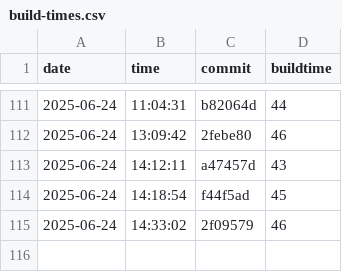
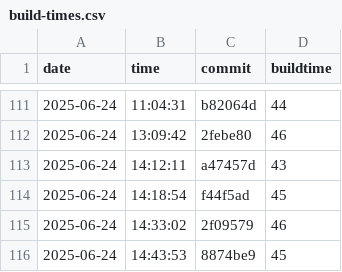
Before and after one commit to useocl/use, a CSV file: docs/archunit-results/build-times.csv, drawn as a sheet; only a part is shown, gaps mark what is left out.

```diff
--- a/docs/archunit-results/build-times.csv
+++ b/docs/archunit-results/build-times.csv
@@ -115 +115,2 @@ date,time,commit,buildtime
 2025-06-24,14:33:02,2f09579,46
+2025-06-24,14:43:53,8874be9,45
```
Also changed, not shown: docs/archunit-results/cycles-tests.csv, docs/archunit-results/layer-violations.csv.
